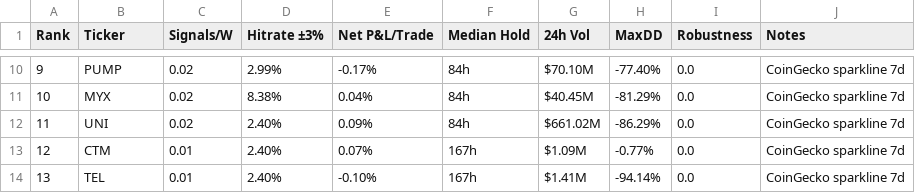
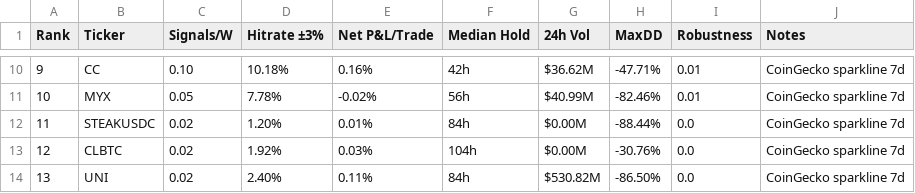
Before and after one commit to Philshirt18/TR, a CSV file: outputs/top15_table.csv, drawn as a sheet; only a part is shown, gaps mark what is left out; the diff covers the shown part only.

```diff
--- a/outputs/top15_table.csv
+++ b/outputs/top15_table.csv
@@ -10,5 +10,5 @@ Rank,Ticker,Signals/W,Hitrate ±3%,Net P&L/Trade,Median Hold,24h Vol,MaxDD,Robus
-9,PUMP,0.02,2.99%,-0.17%,84h,$70.10M,-77.40%,0.0,CoinGecko sparkline 7d
-10,MYX,0.02,8.38%,0.04%,84h,$40.45M,-81.29%,0.0,CoinGecko sparkline 7d
-11,UNI,0.02,2.40%,0.09%,84h,$661.02M,-86.29%,0.0,CoinGecko sparkline 7d
-12,CTM,0.01,2.40%,0.07%,167h,$1.09M,-0.77%,0.0,CoinGecko sparkline 7d
-13,TEL,0.01,2.40%,-0.10%,167h,$1.41M,-94.14%,0.0,CoinGecko sparkline 7d
+9,CC,0.10,10.18%,0.16%,42h,$36.62M,-47.71%,0.01,CoinGecko sparkline 7d
+10,MYX,0.05,7.78%,-0.02%,56h,$40.99M,-82.46%,0.01,CoinGecko sparkline 7d
+11,STEAKUSDC,0.02,1.20%,0.01%,84h,$0.00M,-88.44%,0.0,CoinGecko sparkline 7d
+12,CLBTC,0.02,1.92%,0.03%,104h,$0.00M,-30.76%,0.0,CoinGecko sparkline 7d
+13,UNI,0.02,2.40%,0.11%,84h,$530.82M,-86.50%,0.0,CoinGecko sparkline 7d
```
Also changed, not shown: 71 edited cells elsewhere in this file, 1 other file.
